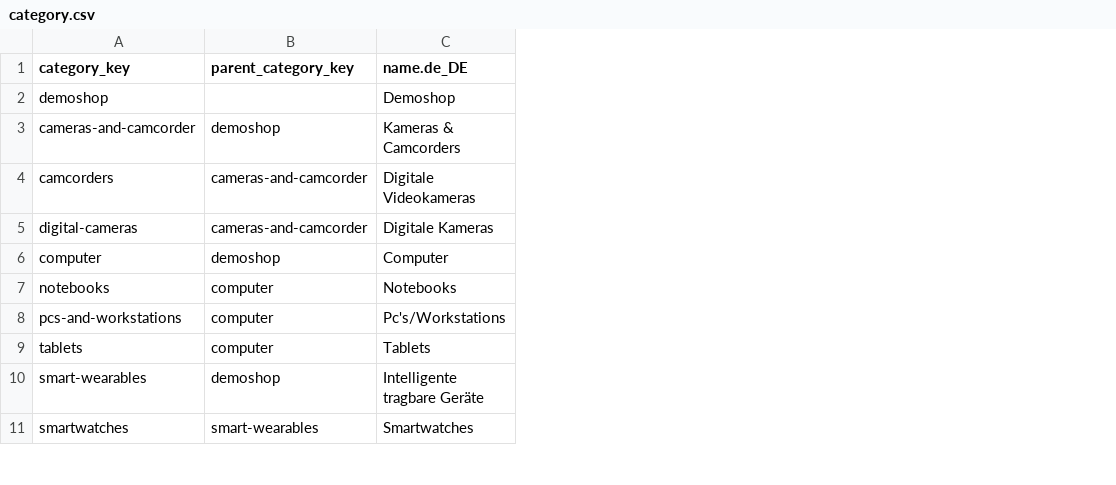
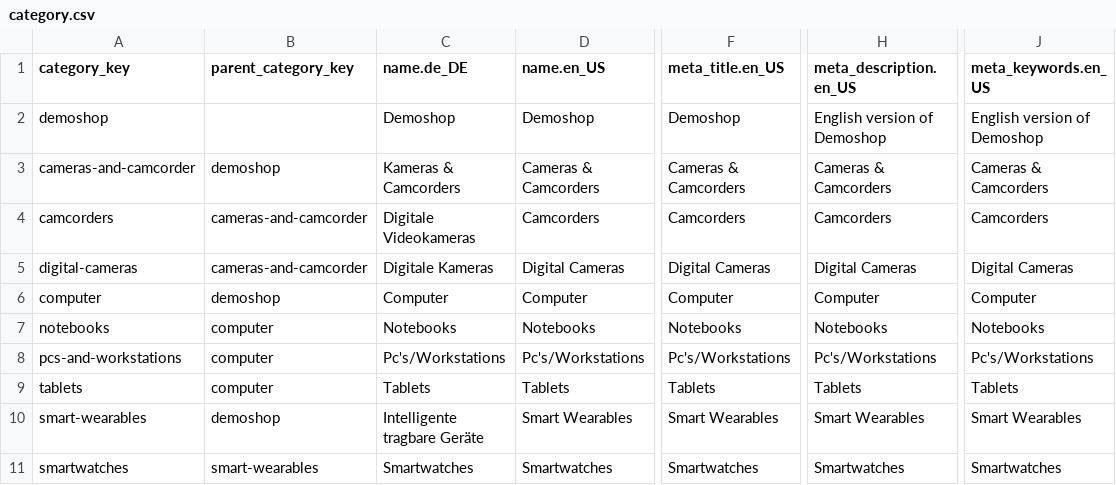
Before and after one commit to nexusunited/nexus-spryker, a CSV file: current/data/import/category.csv, drawn as a sheet; only a part is shown, gaps mark what is left out; the diff names each change by its address in the sheet, - before the commit and + after, or states it on an @@ line.

```diff
--- a/current/data/import/category.csv
+++ b/current/data/import/category.csv
+column D (name.en_US), rows 2-11: Demoshop | Cameras & Camcorders | Camcorders | Digital Cameras | Computer | Notebooks | Pc's/Workstations | Tablets | Smart Wearables | Smartwatches
+column F (meta_title.en_US), rows 2-11: Demoshop | Cameras & Camcorders | Camcorders | Digital Cameras | Computer | Notebooks | Pc's/Workstations | Tablets | Smart Wearables | Smartwatches
+column H (meta_description.en_US), rows 2-11: English version of Demoshop | Cameras & Camcorders | Camcorders | Digital Cameras | Computer | Notebooks | Pc's/Workstations | Tablets | Smart Wearables | Smartwatches
+column J (meta_keywords.en_US), rows 2-11: English version of Demoshop | Cameras & Camcorders | Camcorders | Digital Cameras | Computer | Notebooks | Pc's/Workstations | Tablets | Smart Wearables | Smartwatches
```
Also changed, not shown: current/data/import/cms_block.csv, current/data/import/customer.csv, 13 other files.
